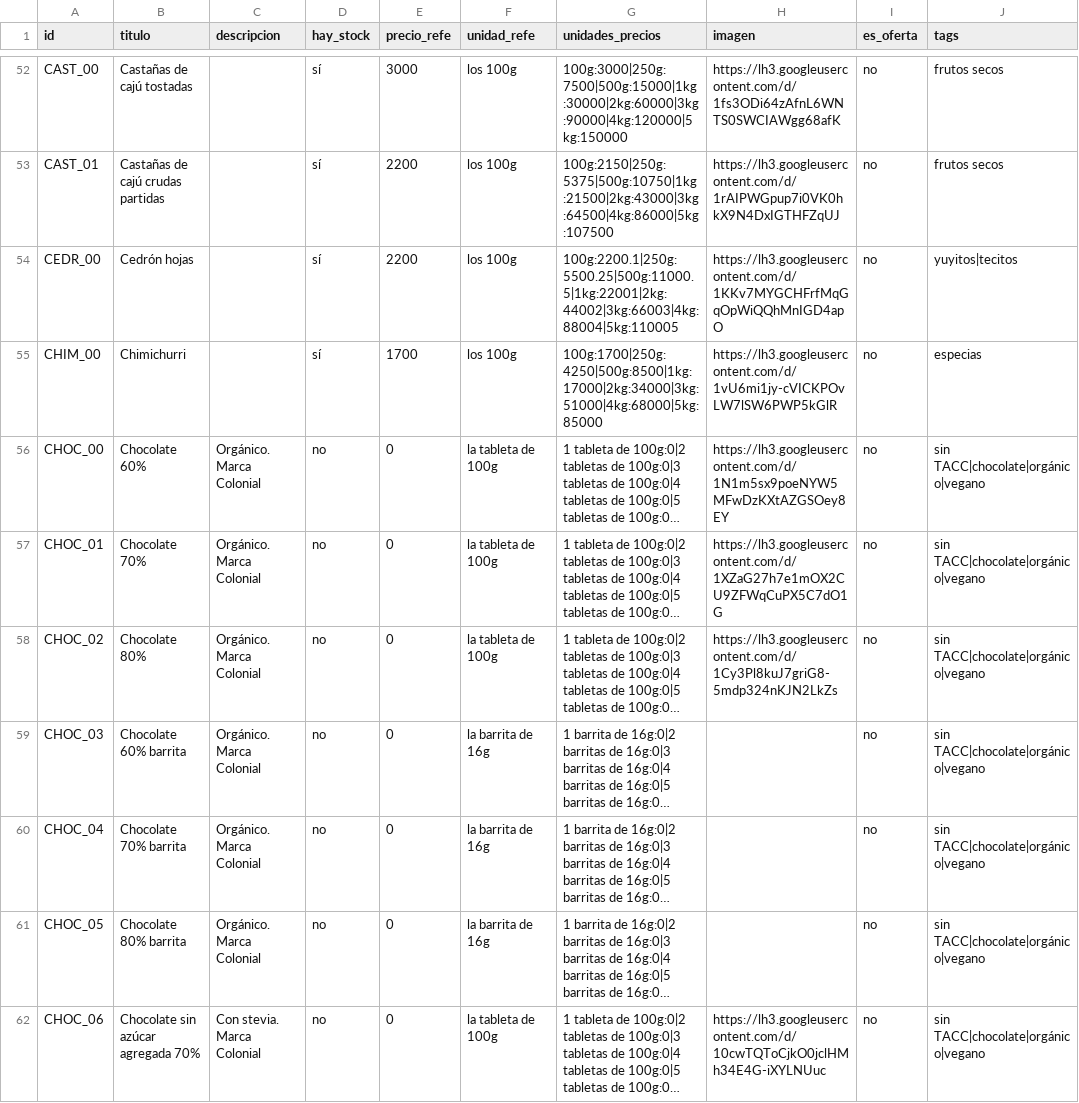
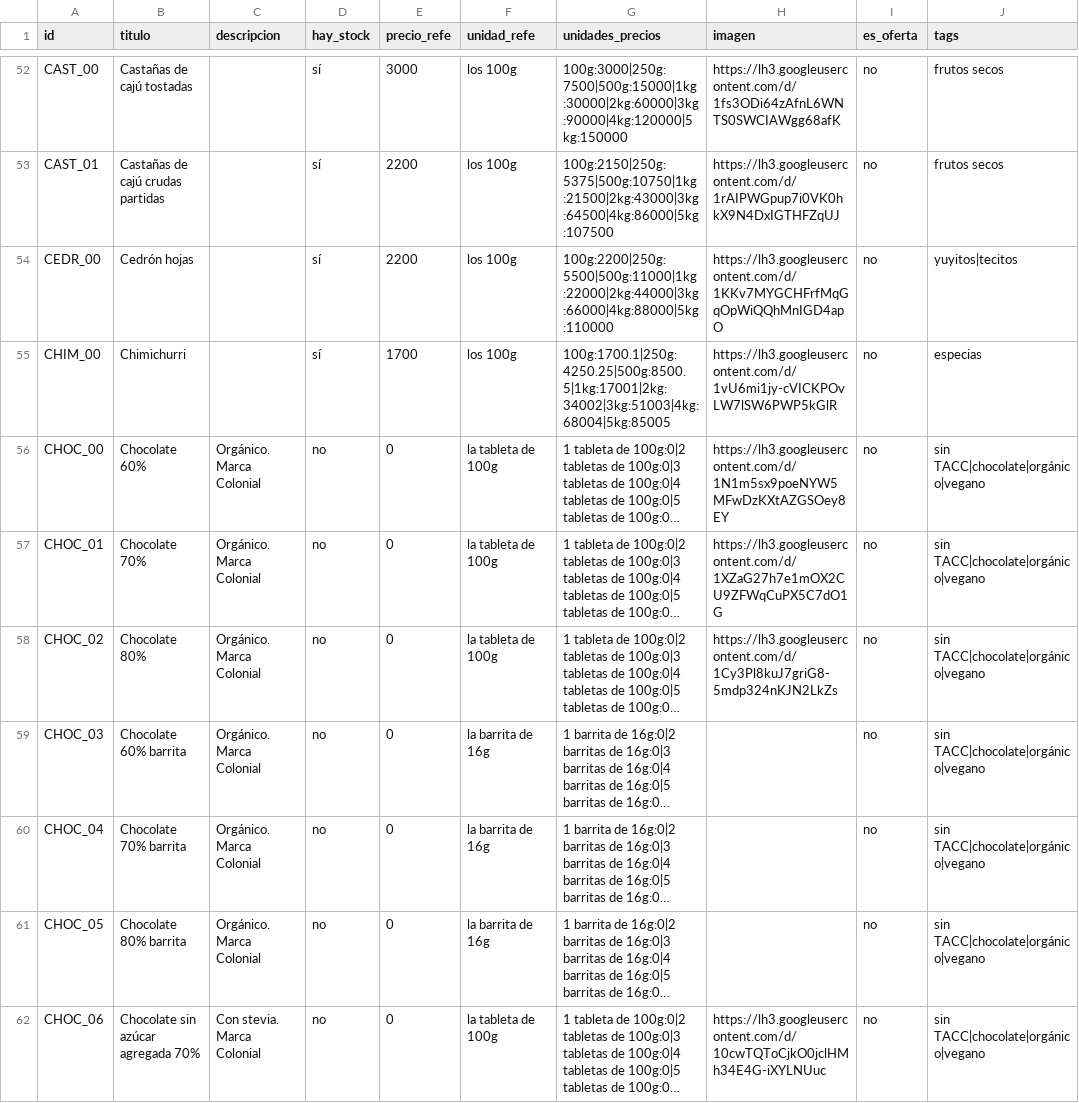
Before and after one commit to dietetica/datos, a CSV file: productos.csv, drawn as a sheet; only a part is shown, gaps mark what is left out; long unchanged cells end in …; the diff names each change by its address in the sheet, - before the commit and + after, or states it on an @@ line.

Commit message:
Actualización automática de productos

```diff
--- a/productos.csv
+++ b/productos.csv
-G54 (unidades_precios): 100g:2200.1|250g:5500.25|500g:11000.5|1kg:22001|2kg:44002|3kg:66003|4kg:88004|5kg:110005
+G54 (unidades_precios): 100g:2200|250g:5500|500g:11000|1kg:22000|2kg:44000|3kg:66000|4kg:88000|5kg:110000
-G55 (unidades_precios): 100g:1700|250g:4250|500g:8500|1kg:17000|2kg:34000|3kg:51000|4kg:68000|5kg:85000
+G55 (unidades_precios): 100g:1700.1|250g:4250.25|500g:8500.5|1kg:17001|2kg:34002|3kg:51003|4kg:68004|5kg:85005
```
